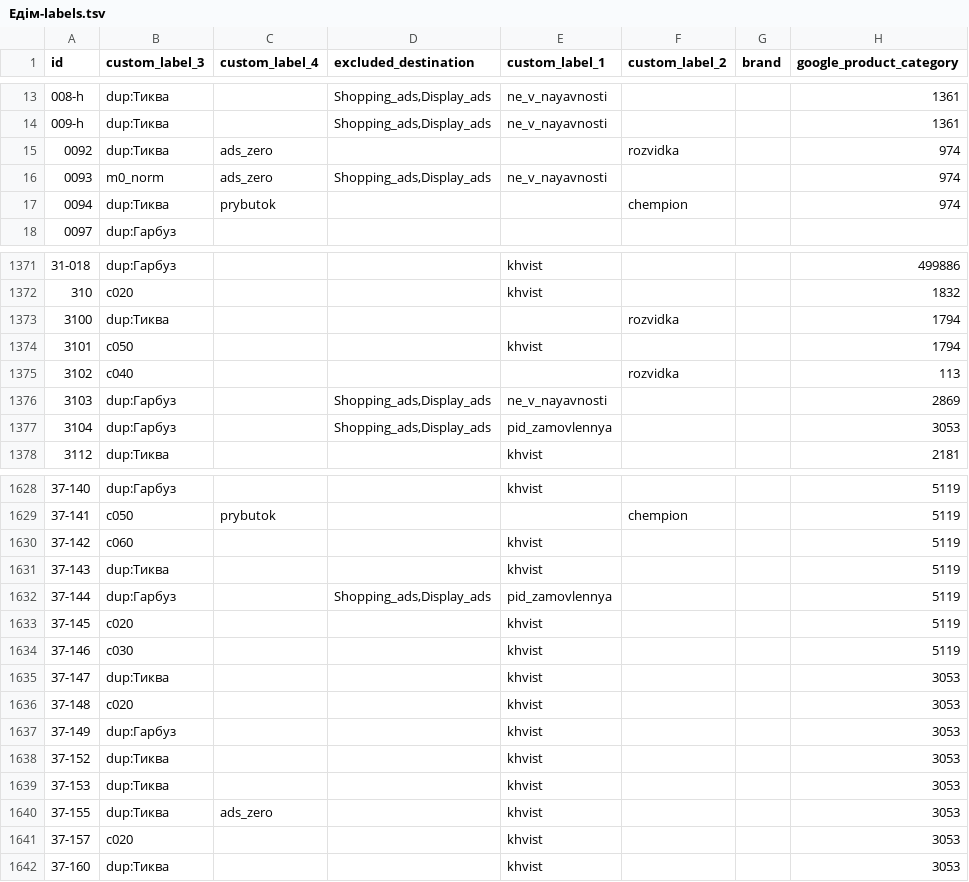
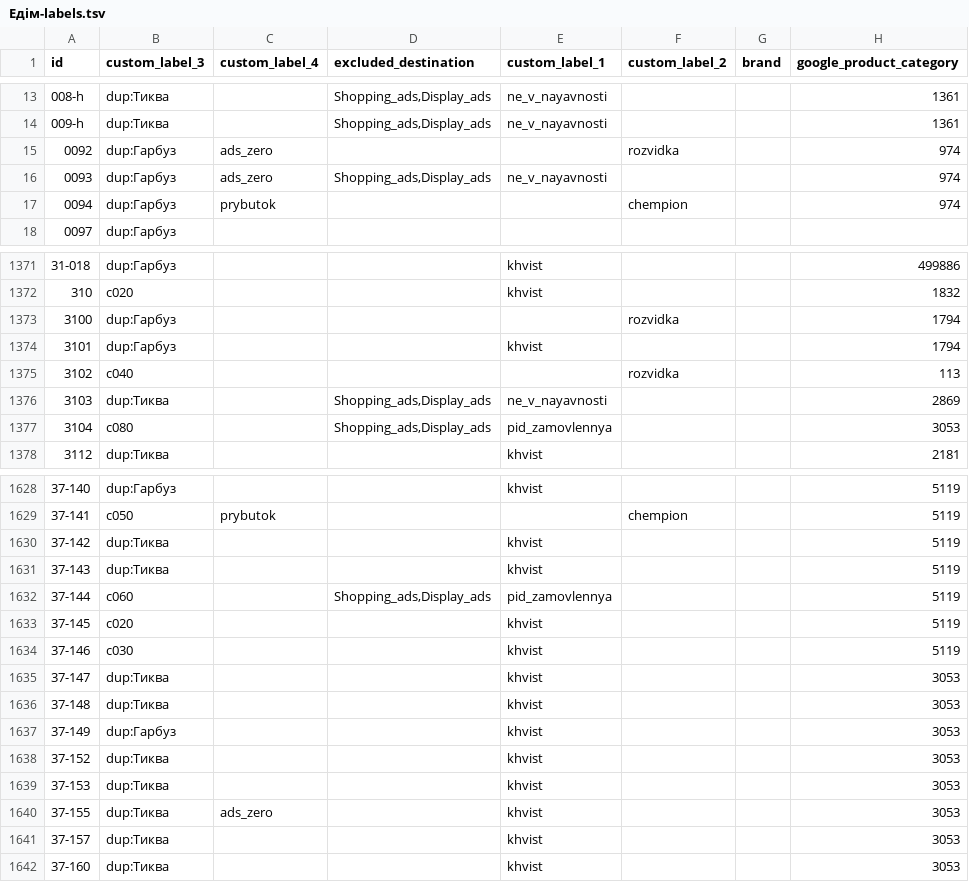
Before and after one commit to enagrosvit-beep/pub, a TSV file: feeds/Едім-labels.tsv, drawn as a sheet; only a part is shown, gaps mark what is left out; the diff covers the shown part only; the diff names each change by its address in the sheet, - before the commit and + after, or states it on an @@ line.

```diff
--- a/feeds/Едім-labels.tsv
+++ b/feeds/Едім-labels.tsv
-B15 (custom_label_3): dup:Тиква
+B15 (custom_label_3): dup:Гарбуз
-B16 (custom_label_3): m0_norm
+B16 (custom_label_3): dup:Гарбуз
-B17 (custom_label_3): dup:Тиква
+B17 (custom_label_3): dup:Гарбуз
-B1373 (custom_label_3): dup:Тиква
+B1373 (custom_label_3): dup:Гарбуз
-B1374 (custom_label_3): c050
+B1374 (custom_label_3): dup:Гарбуз
-B1376 (custom_label_3): dup:Гарбуз
+B1376 (custom_label_3): dup:Тиква
-B1377 (custom_label_3): dup:Гарбуз
+B1377 (custom_label_3): c080
-B1630 (custom_label_3): c060
+B1630 (custom_label_3): dup:Тиква
-B1632 (custom_label_3): dup:Гарбуз
+B1632 (custom_label_3): c060
-B1636 (custom_label_3): c020
+B1636 (custom_label_3): dup:Тиква
-B1641 (custom_label_3): c020
+B1641 (custom_label_3): dup:Тиква
```
Also changed, not shown: 20 edited cells elsewhere in this file, 2 other files.
